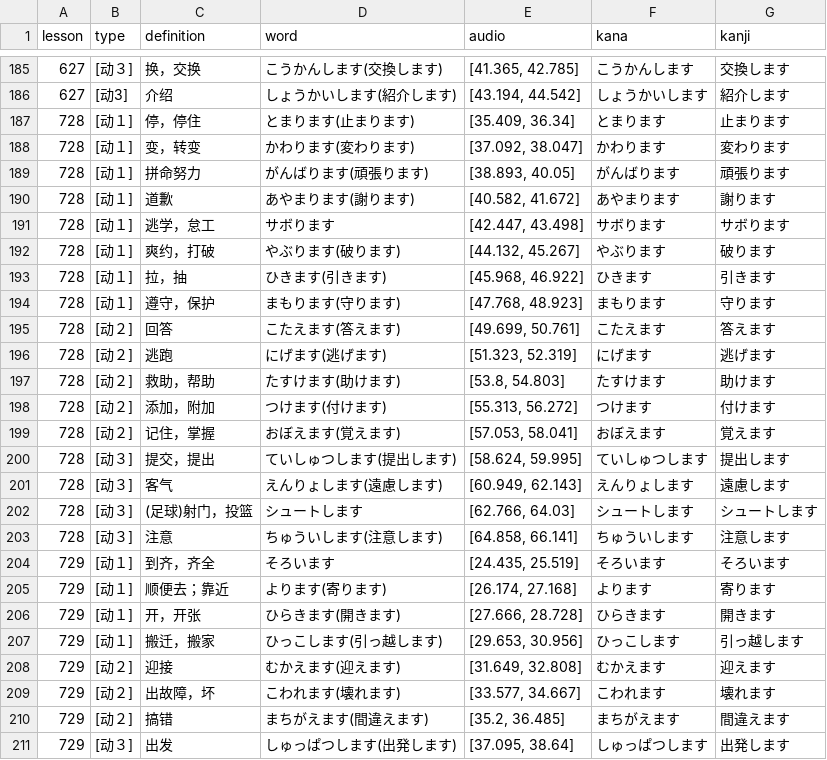
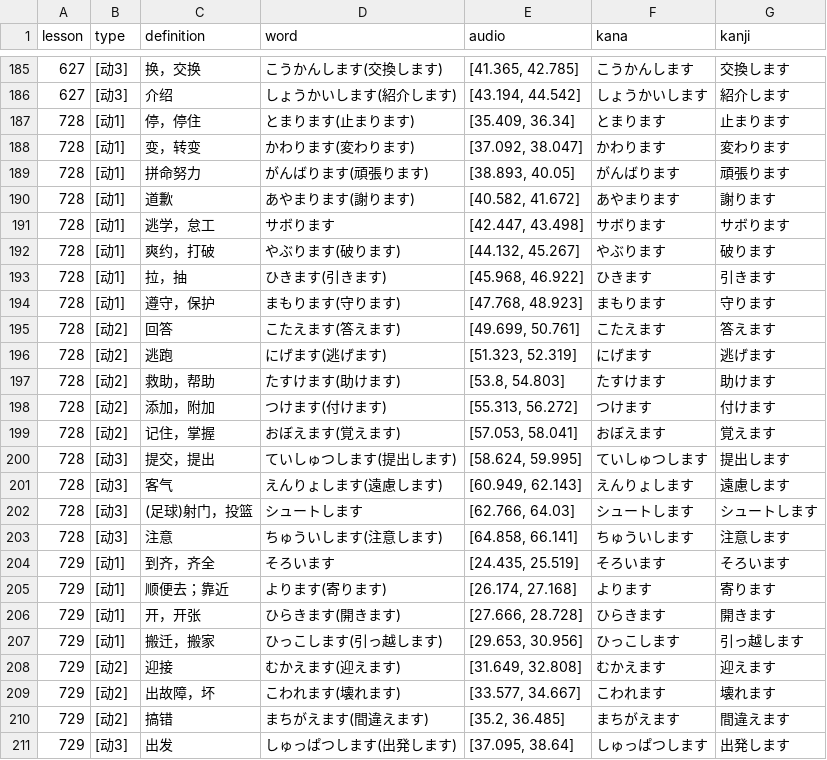
Before and after one commit to Sandman-Ren/biaori-vocab, a CSV file: app/data/verbs.csv, drawn as a sheet; only a part is shown, gaps mark what is left out; the diff covers the shown part only.

```diff
--- a/app/data/verbs.csv
+++ b/app/data/verbs.csv
@@ -185,27 +185,27 @@ lesson,type,definition,word,audio,kana,kanji
-627,[动３],换，交换,こうかんします(交換します),"[41.365, 42.785]",こうかんします,交換します
+627,[动3],换，交换,こうかんします(交換します),"[41.365, 42.785]",こうかんします,交換します
 627,[动3],介绍,しょうかいします(紹介します),"[43.194, 44.542]",しょうかいします,紹介します
-728,[动１],停，停住,とまります(止まります),"[35.409, 36.34]",とまります,止まります
-728,[动１],变，转变,かわります(変わります),"[37.092, 38.047]",かわります,変わります
-728,[动１],拼命努力,がんばります(頑張ります),"[38.893, 40.05]",がんばります,頑張ります
-728,[动１],道歉,あやまります(謝ります),"[40.582, 41.672]",あやまります,謝ります
-728,[动１],逃学，怠工,サボります,"[42.447, 43.498]",サボります,サボります
-728,[动１],爽约，打破,やぶります(破ります),"[44.132, 45.267]",やぶります,破ります
-728,[动１],拉，抽,ひきます(引きます),"[45.968, 46.922]",ひきます,引きます
-728,[动１],遵守，保护,まもります(守ります),"[47.768, 48.923]",まもります,守ります
-728,[动２],回答,こたえます(答えます),"[49.699, 50.761]",こたえます,答えます
-728,[动２],逃跑,にげます(逃げます),"[51.323, 52.319]",にげます,逃げます
-728,[动２],救助，帮助,たすけます(助けます),"[53.8, 54.803]",たすけます,助けます
-728,[动２],添加，附加,つけます(付けます),"[55.313, 56.272]",つけます,付けます
-728,[动２],记住，掌握,おぼえます(覚えます),"[57.053, 58.041]",おぼえます,覚えます
-728,[动３],提交，提出,ていしゅつします(提出します),"[58.624, 59.995]",ていしゅつします,提出します
-728,[动３],客气,えんりょします(遠慮します),"[60.949, 62.143]",えんりょします,遠慮します
-728,[动３],(足球)射门，投篮,シュートします,"[62.766, 64.03]",シュートします,シュートします
-728,[动３],注意,ちゅういします(注意します),"[64.858, 66.141]",ちゅういします,注意します
-729,[动１],到齐，齐全,そろいます,"[24.435, 25.519]",そろいます,そろいます
-729,[动１],顺便去；靠近,よります(寄ります),"[26.174, 27.168]",よります,寄ります
-729,[动１],开，开张,ひらきます(開きます),"[27.666, 28.728]",ひらきます,開きます
-729,[动１],搬迁，搬家,ひっこします(引っ越します),"[29.653, 30.956]",ひっこします,引っ越します
-729,[动２],迎接,むかえます(迎えます),"[31.649, 32.808]",むかえます,迎えます
-729,[动２],出故障，坏,こわれます(壊れます),"[33.577, 34.667]",こわれます,壊れます
-729,[动２],搞错,まちがえます(間違えます),"[35.2, 36.485]",まちがえます,間違えます
-729,[动３],出发,しゅっぱつします(出発します),"[37.095, 38.64]",しゅっぱつします,出発します
+728,[动1],停，停住,とまります(止まります),"[35.409, 36.34]",とまります,止まります
+728,[动1],变，转变,かわります(変わります),"[37.092, 38.047]",かわります,変わります
+728,[动1],拼命努力,がんばります(頑張ります),"[38.893, 40.05]",がんばります,頑張ります
+728,[动1],道歉,あやまります(謝ります),"[40.582, 41.672]",あやまります,謝ります
+728,[动1],逃学，怠工,サボります,"[42.447, 43.498]",サボります,サボります
+728,[动1],爽约，打破,やぶります(破ります),"[44.132, 45.267]",やぶります,破ります
+728,[动1],拉，抽,ひきます(引きます),"[45.968, 46.922]",ひきます,引きます
+728,[动1],遵守，保护,まもります(守ります),"[47.768, 48.923]",まもります,守ります
+728,[动2],回答,こたえます(答えます),"[49.699, 50.761]",こたえます,答えます
+728,[动2],逃跑,にげます(逃げます),"[51.323, 52.319]",にげます,逃げます
+728,[动2],救助，帮助,たすけます(助けます),"[53.8, 54.803]",たすけます,助けます
+728,[动2],添加，附加,つけます(付けます),"[55.313, 56.272]",つけます,付けます
+728,[动2],记住，掌握,おぼえます(覚えます),"[57.053, 58.041]",おぼえます,覚えます
+728,[动3],提交，提出,ていしゅつします(提出します),"[58.624, 59.995]",ていしゅつします,提出します
+728,[动3],客气,えんりょします(遠慮します),"[60.949, 62.143]",えんりょします,遠慮します
+728,[动3],(足球)射门，投篮,シュートします,"[62.766, 64.03]",シュートします,シュートします
+728,[动3],注意,ちゅういします(注意します),"[64.858, 66.141]",ちゅういします,注意します
+729,[动1],到齐，齐全,そろいます,"[24.435, 25.519]",そろいます,そろいます
+729,[动1],顺便去；靠近,よります(寄ります),"[26.174, 27.168]",よります,寄ります
+729,[动1],开，开张,ひらきます(開きます),"[27.666, 28.728]",ひらきます,開きます
+729,[动1],搬迁，搬家,ひっこします(引っ越します),"[29.653, 30.956]",ひっこします,引っ越します
+729,[动2],迎接,むかえます(迎えます),"[31.649, 32.808]",むかえます,迎えます
+729,[动2],出故障，坏,こわれます(壊れます),"[33.577, 34.667]",こわれます,壊れます
+729,[动2],搞错,まちがえます(間違えます),"[35.2, 36.485]",まちがえます,間違えます
+729,[动3],出发,しゅっぱつします(出発します),"[37.095, 38.64]",しゅっぱつします,出発します
```
Also changed, not shown: 91 edited cells elsewhere in this file.
